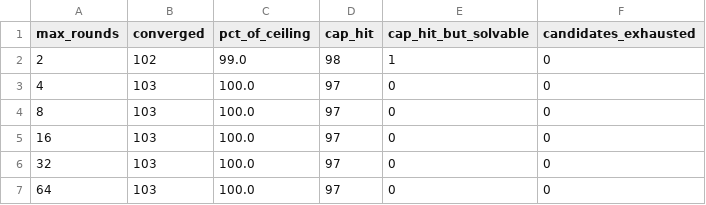
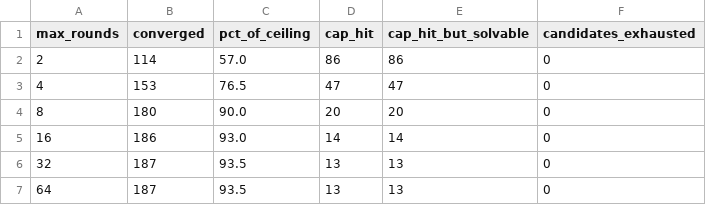
Before and after one commit to anacodicAI-labs/fair-mediator, a CSV file: figdata/table9_round_cap.csv, drawn as a sheet.

```diff
--- a/figdata/table9_round_cap.csv
+++ b/figdata/table9_round_cap.csv
@@ -1,7 +1,7 @@
 max_rounds,converged,pct_of_ceiling,cap_hit,cap_hit_but_solvable,candidates_exhausted
-2,102,99.0,98,1,0
-4,103,100.0,97,0,0
-8,103,100.0,97,0,0
-16,103,100.0,97,0,0
-32,103,100.0,97,0,0
-64,103,100.0,97,0,0
+2,114,57.0,86,86,0
+4,153,76.5,47,47,0
+8,180,90.0,20,20,0
+16,186,93.0,14,14,0
+32,187,93.5,13,13,0
+64,187,93.5,13,13,0
```
Also changed, not shown: figdata/ubereats-houston-tx-foodcom/fig1_lambda_sweep.csv, figdata/ubereats-houston-tx-foodcom/table1_selectors.csv, 9 other files.
